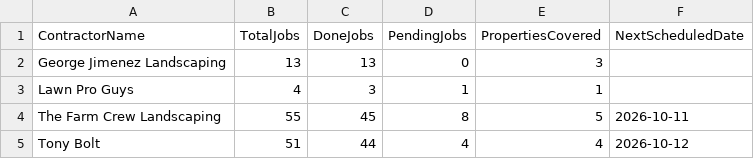
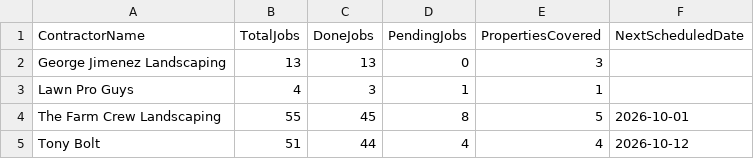
Before and after one commit to emw-oldwell/oldwell-mowing-dashboard, a CSV file: exports/crews.csv, drawn as a sheet.

```diff
--- a/exports/crews.csv
+++ b/exports/crews.csv
@@ -3,3 +3,3 @@ George Jimenez Landscaping,13,13,0,3,
 Lawn Pro Guys,4,3,1,1,
-The Farm Crew Landscaping,55,45,8,5,2026-10-11
+The Farm Crew Landscaping,55,45,8,5,2026-10-01
 Tony Bolt,51,44,4,4,2026-10-12
```
Also changed, not shown: exports/properties.csv, exports/schedule.csv, 1 other file.
